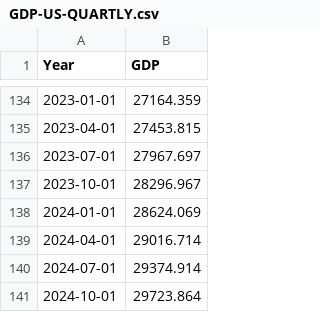
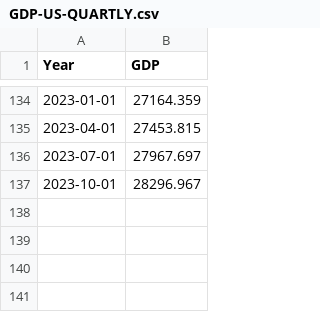
Before and after one commit to Maryem-Harmessi/BonusExercise, a CSV file: Data/USA/GDP-US-QUARTLY.csv, drawn as a sheet; only a part is shown, gaps mark what is left out.

```diff
--- a/Data/USA/GDP-US-QUARTLY.csv
+++ b/Data/USA/GDP-US-QUARTLY.csv
@@ -137,5 +137 @@ Year,GDP
 2023-10-01,28296.967
-2024-01-01,28624.069
-2024-04-01,29016.714
-2024-07-01,29374.914
-2024-10-01,29723.864
```
Also changed, not shown: Data/TUNISIA/GDP-TUN-Annual.csv, Data/USA/MinWage-US-Monthly.csv.
